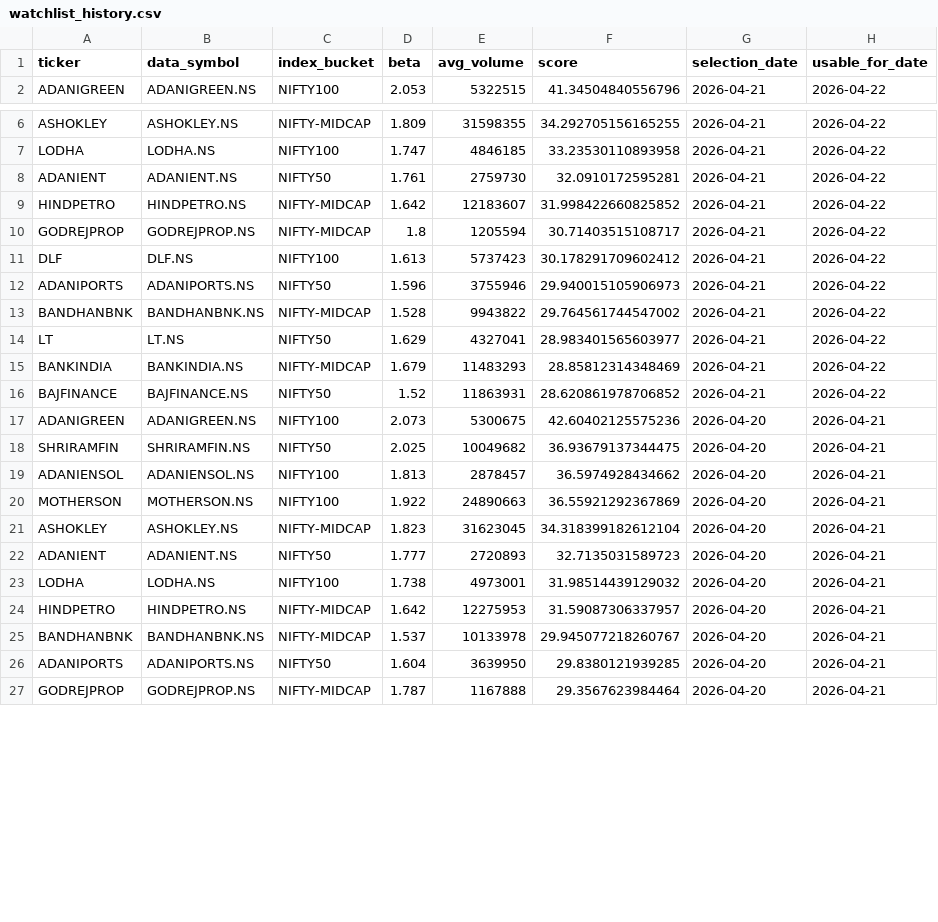
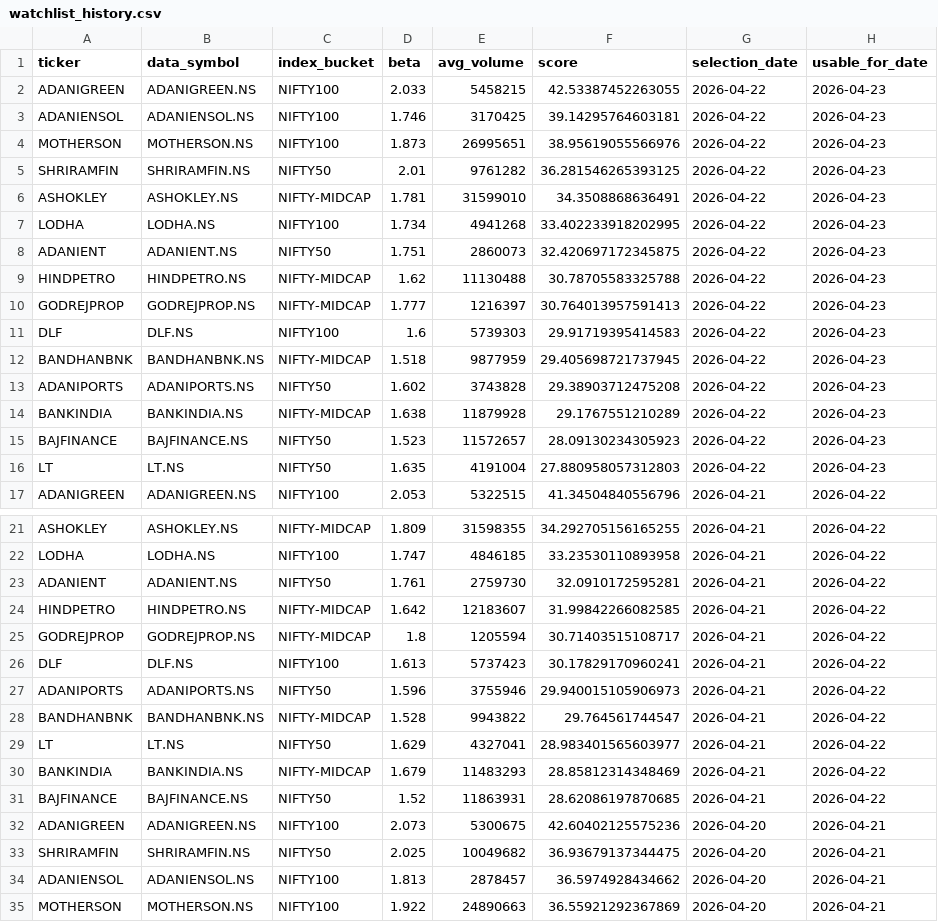
Before and after one commit to arun906/ScalpingApp, a CSV file: watchlist_history.csv, drawn as a sheet; only a part is shown, gaps mark what is left out; the shorter side is filled out with more unchanged rows; the diff covers the shown part only.

```diff
--- a/watchlist_history.csv
+++ b/watchlist_history.csv
@@ -1,2 +1,17 @@
 ticker,data_symbol,index_bucket,beta,avg_volume,score,selection_date,usable_for_date
+ADANIGREEN,ADANIGREEN.NS,NIFTY100,2.033,5458215,42.53387452263055,2026-04-22,2026-04-23
+ADANIENSOL,ADANIENSOL.NS,NIFTY100,1.746,3170425,39.14295764603181,2026-04-22,2026-04-23
+MOTHERSON,MOTHERSON.NS,NIFTY100,1.873,26995651,38.95619055566976,2026-04-22,2026-04-23
+SHRIRAMFIN,SHRIRAMFIN.NS,NIFTY50,2.01,9761282,36.281546265393125,2026-04-22,2026-04-23
+ASHOKLEY,ASHOKLEY.NS,NIFTY-MIDCAP,1.781,31599010,34.3508868636491,2026-04-22,2026-04-23
+LODHA,LODHA.NS,NIFTY100,1.734,4941268,33.402233918202995,2026-04-22,2026-04-23
+ADANIENT,ADANIENT.NS,NIFTY50,1.751,2860073,32.420697172345875,2026-04-22,2026-04-23
+HINDPETRO,HINDPETRO.NS,NIFTY-MIDCAP,1.62,11130488,30.78705583325788,2026-04-22,2026-04-23
+GODREJPROP,GODREJPROP.NS,NIFTY-MIDCAP,1.777,1216397,30.764013957591413,2026-04-22,2026-04-23
+DLF,DLF.NS,NIFTY100,1.6,5739303,29.91719395414583,2026-04-22,2026-04-23
+BANDHANBNK,BANDHANBNK.NS,NIFTY-MIDCAP,1.518,9877959,29.405698721737945,2026-04-22,2026-04-23
+ADANIPORTS,ADANIPORTS.NS,NIFTY50,1.602,3743828,29.38903712475208,2026-04-22,2026-04-23
+BANKINDIA,BANKINDIA.NS,NIFTY-MIDCAP,1.638,11879928,29.1767551210289,2026-04-22,2026-04-23
+BAJFINANCE,BAJFINANCE.NS,NIFTY50,1.523,11572657,28.09130234305923,2026-04-22,2026-04-23
+LT,LT.NS,NIFTY50,1.635,4191004,27.880958057312803,2026-04-22,2026-04-23
 ADANIGREEN,ADANIGREEN.NS,NIFTY100,2.053,5322515,41.34504840556796,2026-04-21,2026-04-22
@@ -8,10 +23,10 @@ LODHA,LODHA.NS,NIFTY100,1.747,4846185,33.23530110893958,2026-04-21,2026-04-22
 ADANIENT,ADANIENT.NS,NIFTY50,1.761,2759730,32.0910172595281,2026-04-21,2026-04-22
-HINDPETRO,HINDPETRO.NS,NIFTY-MIDCAP,1.642,12183607,31.998422660825852,2026-04-21,2026-04-22
+HINDPETRO,HINDPETRO.NS,NIFTY-MIDCAP,1.642,12183607,31.99842266082585,2026-04-21,2026-04-22
 GODREJPROP,GODREJPROP.NS,NIFTY-MIDCAP,1.8,1205594,30.71403515108717,2026-04-21,2026-04-22
-DLF,DLF.NS,NIFTY100,1.613,5737423,30.178291709602412,2026-04-21,2026-04-22
+DLF,DLF.NS,NIFTY100,1.613,5737423,30.17829170960241,2026-04-21,2026-04-22
 ADANIPORTS,ADANIPORTS.NS,NIFTY50,1.596,3755946,29.940015105906973,2026-04-21,2026-04-22
-BANDHANBNK,BANDHANBNK.NS,NIFTY-MIDCAP,1.528,9943822,29.764561744547002,2026-04-21,2026-04-22
+BANDHANBNK,BANDHANBNK.NS,NIFTY-MIDCAP,1.528,9943822,29.764561744547,2026-04-21,2026-04-22
 LT,LT.NS,NIFTY50,1.629,4327041,28.983401565603977,2026-04-21,2026-04-22
 BANKINDIA,BANKINDIA.NS,NIFTY-MIDCAP,1.679,11483293,28.85812314348469,2026-04-21,2026-04-22
-BAJFINANCE,BAJFINANCE.NS,NIFTY50,1.52,11863931,28.620861978706852,2026-04-21,2026-04-22
+BAJFINANCE,BAJFINANCE.NS,NIFTY50,1.52,11863931,28.62086197870685,2026-04-21,2026-04-22
 ADANIGREEN,ADANIGREEN.NS,NIFTY100,2.073,5300675,42.60402125575236,2026-04-20,2026-04-21
```
Also changed, not shown: 1 edited cell elsewhere in this file, active_watchlist.csv.
